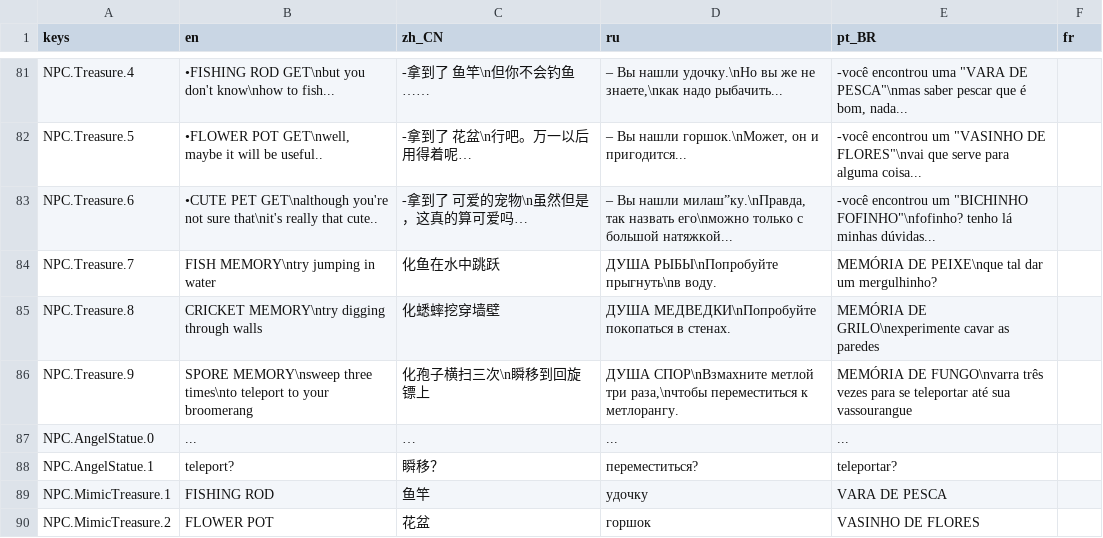
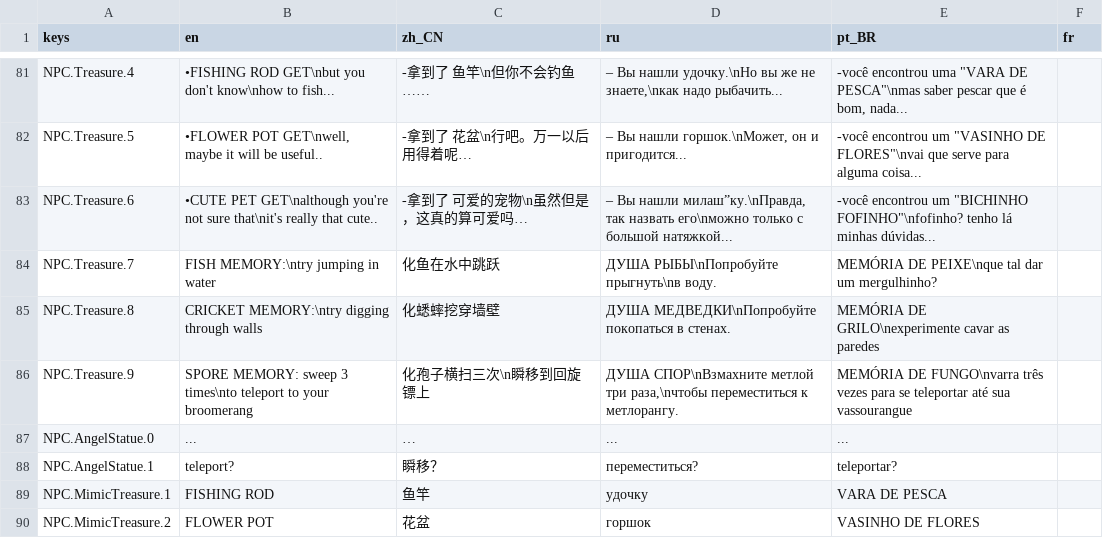
Before and after one commit to jakeonaut/glitch-dungeon-crystal, a CSV file: dialogUiLocalization.csv, drawn as a sheet; only a part is shown, gaps mark what is left out.

```diff
--- a/dialogUiLocalization.csv
+++ b/dialogUiLocalization.csv
@@ -83,5 +83,5 @@ NPC.Treasure.5,"•FLOWER POT GET\nwell, maybe it will be useful..","-拿到了
 NPC.Treasure.6,"•CUTE PET GET\nalthough you're not sure that\nit's really that cute..","-拿到了 可爱的宠物\n虽然但是，这真的算可爱吗…","– Вы нашли милаш”ку.\nПравда, так назвать его\nможно только с большой натяжкой...","-você encontrou um ""BICHINHO FOFINHO""\nfofinho? tenho lá minhas dúvidas...",""
-NPC.Treasure.7,"FISH MEMORY\ntry jumping in water","化鱼在水中跳跃","ДУША РЫБЫ\nПопробуйте прыгнуть\nв воду.","MEMÓRIA DE PEIXE\nque tal dar um mergulhinho?",""
-NPC.Treasure.8,"CRICKET MEMORY\ntry digging through walls","化蟋蟀挖穿墙壁","ДУША МЕДВЕДКИ\nПопробуйте покопаться в стенах.","MEMÓRIA DE GRILO\nexperimente cavar as paredes",""
-NPC.Treasure.9,"SPORE MEMORY\nsweep three times\nto teleport to your broomerang","化孢子横扫三次\n瞬移到回旋镖上","ДУША СПОР\nВзмахните метлой три раза,\nчтобы переместиться к метлорангу.","MEMÓRIA DE FUNGO\nvarra três vezes para se teleportar até sua vassourangue",""
+NPC.Treasure.7,"FISH MEMORY:\ntry jumping in water","化鱼在水中跳跃","ДУША РЫБЫ\nПопробуйте прыгнуть\nв воду.","MEMÓRIA DE PEIXE\nque tal dar um mergulhinho?",""
+NPC.Treasure.8,"CRICKET MEMORY:\ntry digging through walls","化蟋蟀挖穿墙壁","ДУША МЕДВЕДКИ\nПопробуйте покопаться в стенах.","MEMÓRIA DE GRILO\nexperimente cavar as paredes",""
+NPC.Treasure.9,"SPORE MEMORY: sweep 3 times\nto teleport to your broomerang","化孢子横扫三次\n瞬移到回旋镖上","ДУША СПОР\nВзмахните метлой три раза,\nчтобы переместиться к метлорангу.","MEMÓRIA DE FUNGO\nvarra três vezes para se teleportar até sua vassourangue",""
 NPC.AngelStatue.0,"...","…","...","...",""
```
Also changed, not shown: 21 other files.
